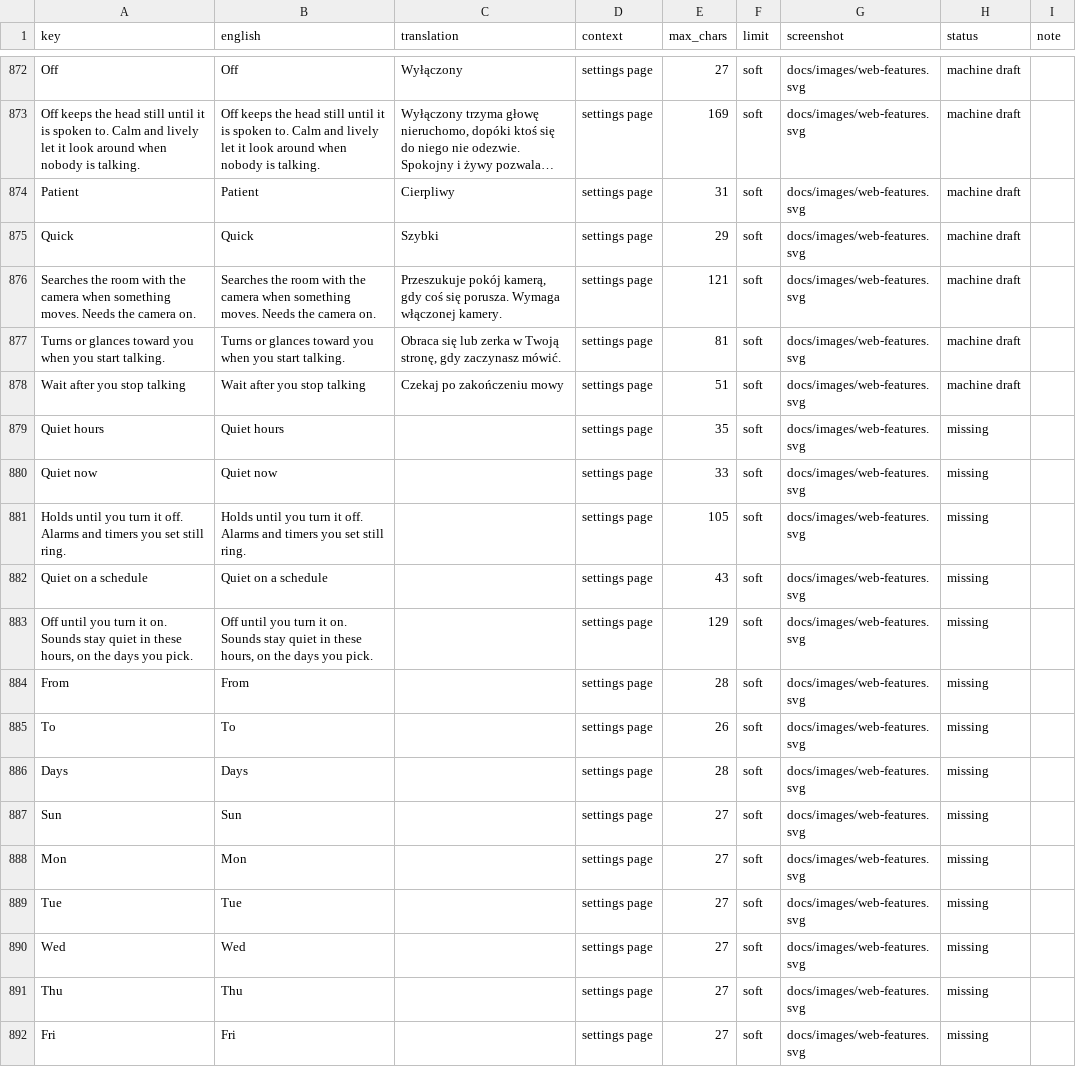
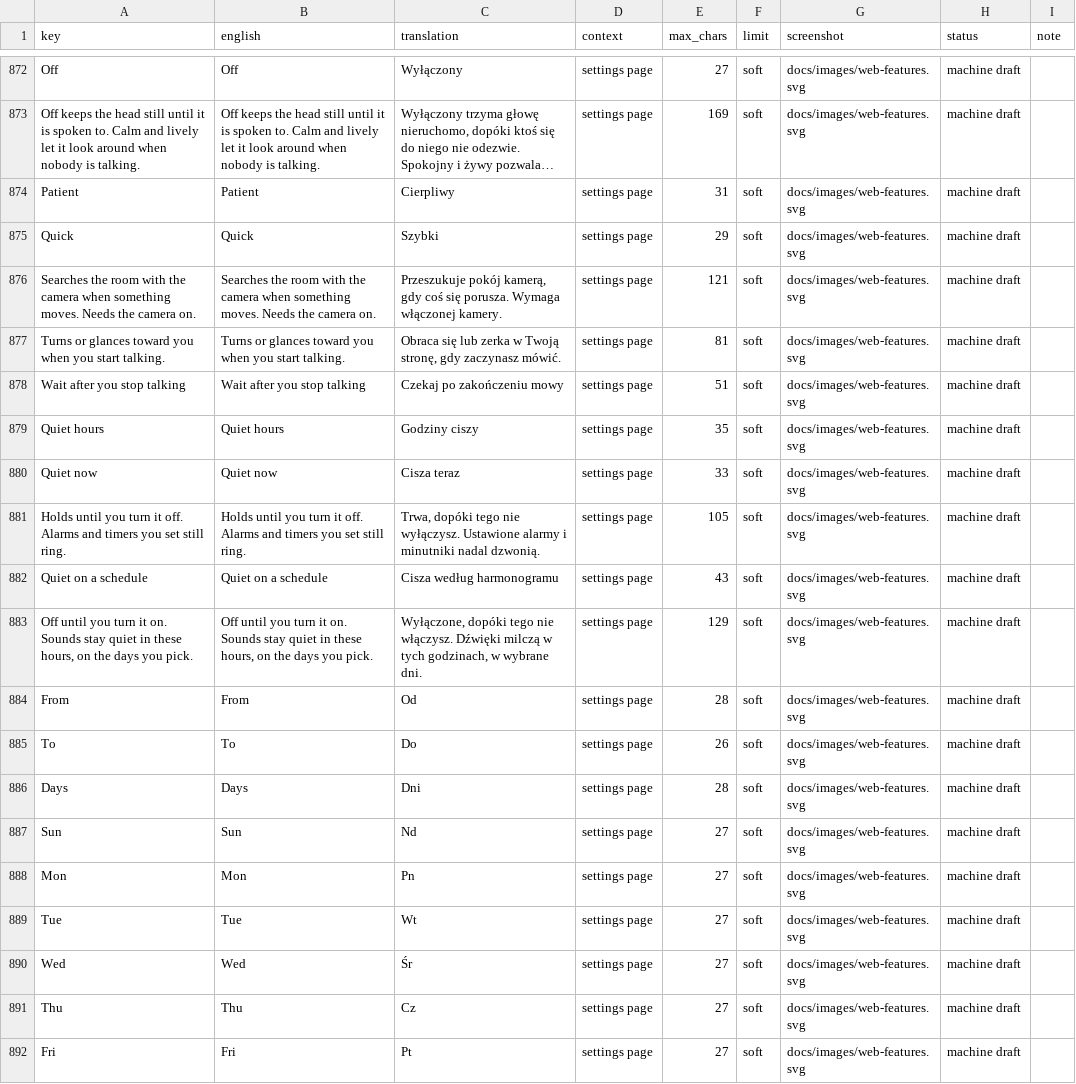
Before and after one commit to getmaipai/stackchan, a CSV file: docs/dev/translation-review/pl.csv, drawn as a sheet; only a part is shown, gaps mark what is left out; long unchanged cells end in …; the diff covers the shown part only.

```diff
--- a/docs/dev/translation-review/pl.csv
+++ b/docs/dev/translation-review/pl.csv
@@ -878,15 +878,15 @@ Turns or glances toward you when you start talking.,Turns or glances toward you
 Wait after you stop talking,Wait after you stop talking,Czekaj po zakończeniu mowy,settings page,51,soft,docs/images/web-features.svg,machine draft,
-Quiet hours,Quiet hours,,settings page,35,soft,docs/images/web-features.svg,missing,
-Quiet now,Quiet now,,settings page,33,soft,docs/images/web-features.svg,missing,
-Holds until you turn it off. Alarms and timers you set still ring.,Holds until you turn it off. Alarms and timers you set still ring.,,settings page,105,soft,docs/images/web-features.svg,missing,
-Quiet on a schedule,Quiet on a schedule,,settings page,43,soft,docs/images/web-features.svg,missing,
-"Off until you turn it on. Sounds stay quiet in these hours, on the days you pick.","Off until you turn it on. Sounds stay quiet in these hours, on the days you pick.",,settings page,129,soft,docs/images/web-features.svg,missing,
-From,From,,settings page,28,soft,docs/images/web-features.svg,missing,
-To,To,,settings page,26,soft,docs/images/web-features.svg,missing,
-Days,Days,,settings page,28,soft,docs/images/web-features.svg,missing,
-Sun,Sun,,settings page,27,soft,docs/images/web-features.svg,missing,
-Mon,Mon,,settings page,27,soft,docs/images/web-features.svg,missing,
-Tue,Tue,,settings page,27,soft,docs/images/web-features.svg,missing,
-Wed,Wed,,settings page,27,soft,docs/images/web-features.svg,missing,
-Thu,Thu,,settings page,27,soft,docs/images/web-features.svg,missing,
-Fri,Fri,,settings page,27,soft,docs/images/web-features.svg,missing,
+Quiet hours,Quiet hours,Godziny ciszy,settings page,35,soft,docs/images/web-features.svg,machine draft,
+Quiet now,Quiet now,Cisza teraz,settings page,33,soft,docs/images/web-features.svg,machine draft,
+Holds until you turn it off. Alarms and timers you set still ring.,Holds until you turn it off. Alarms and timers you set still ring.,"Trwa, dopóki tego nie wyłączysz. Ustawione alarmy i minutniki nadal dzwonią.",settings page,105,soft,docs/images/web-features.svg,machine draft,
+Quiet on a schedule,Quiet on a schedule,Cisza według harmonogramu,settings page,43,soft,docs/images/web-features.svg,machine draft,
+"Off until you turn it on. Sounds stay quiet in these hours, on the days you pick.","Off until you turn it on. Sounds stay quiet in these hours, on the days you pick.","Wyłączone, dopóki tego nie włączysz. Dźwięki milczą w tych godzinach, w wybrane dni.",settings page,129,soft,docs/images/web-features.svg,machine draft,
+From,From,Od,settings page,28,soft,docs/images/web-features.svg,machine draft,
+To,To,Do,settings page,26,soft,docs/images/web-features.svg,machine draft,
+Days,Days,Dni,settings page,28,soft,docs/images/web-features.svg,machine draft,
+Sun,Sun,Nd,settings page,27,soft,docs/images/web-features.svg,machine draft,
+Mon,Mon,Pn,settings page,27,soft,docs/images/web-features.svg,machine draft,
+Tue,Tue,Wt,settings page,27,soft,docs/images/web-features.svg,machine draft,
+Wed,Wed,Śr,settings page,27,soft,docs/images/web-features.svg,machine draft,
+Thu,Thu,Cz,settings page,27,soft,docs/images/web-features.svg,machine draft,
+Fri,Fri,Pt,settings page,27,soft,docs/images/web-features.svg,machine draft,
```
Also changed, not shown: 62 edited cells elsewhere in this file, docs/dev/translation-review/cs.csv, docs/dev/translation-review/nb.csv, 14 other files.
